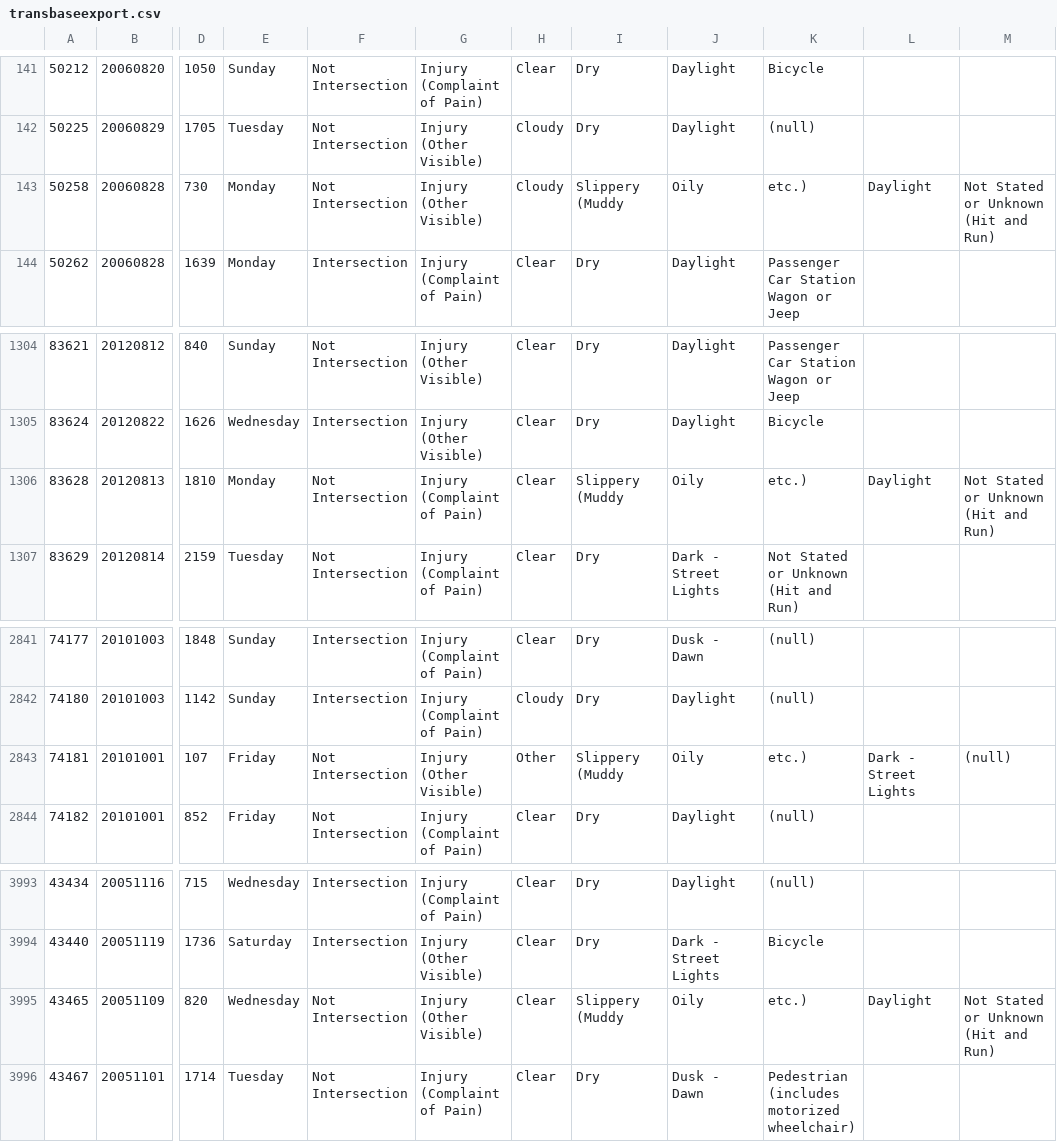
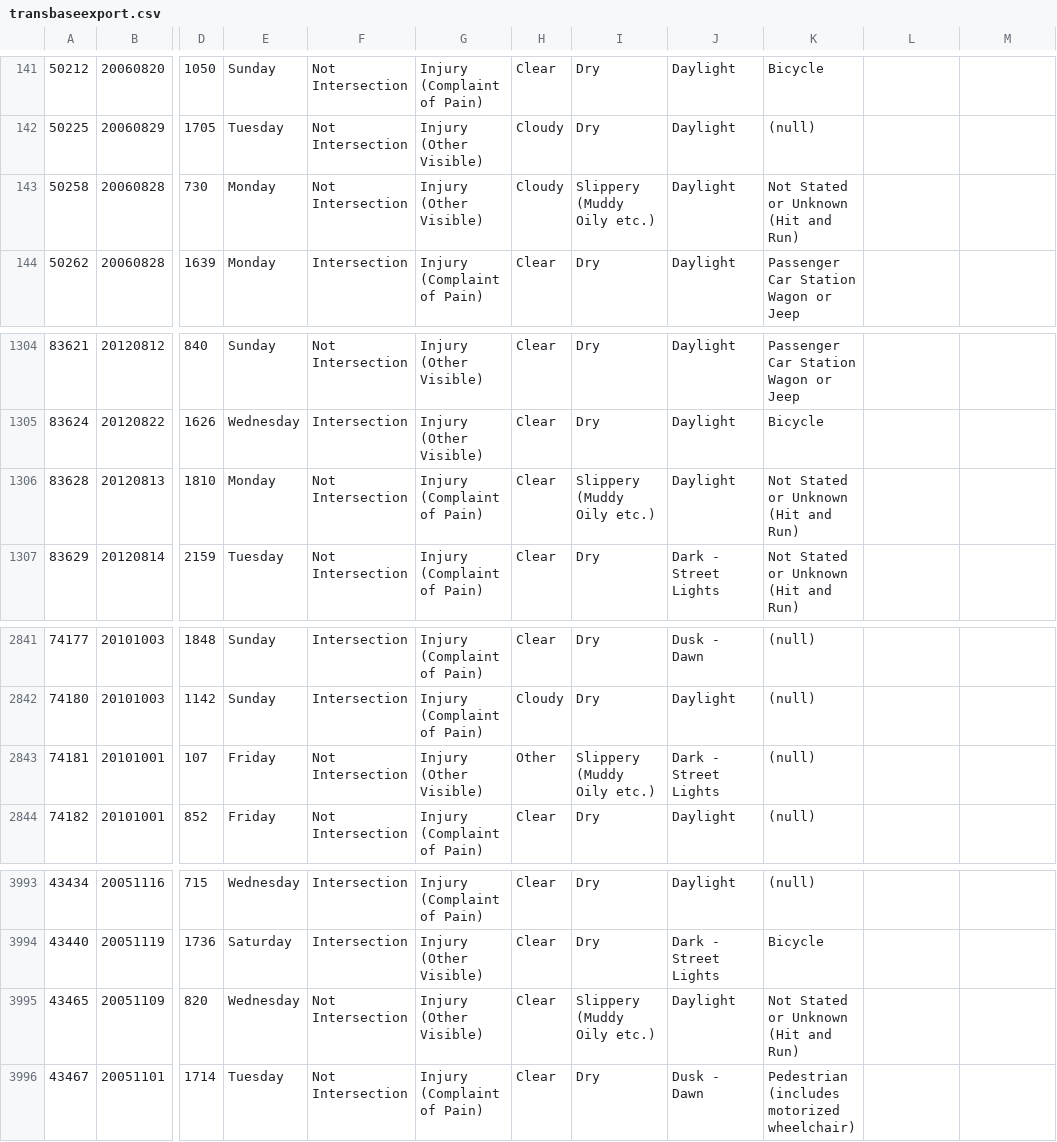
Before and after one commit to michaelphillipsx/SF_DAT_15_WORK, a CSV file: Project/transbaseexport.csv, drawn as a sheet; only a part is shown, gaps mark what is left out; the diff names each change by its address in the sheet, - before the commit and + after, or states it on an @@ line.

Commit message:
more cleaning

```diff
--- a/Project/transbaseexport.csv
+++ b/Project/transbaseexport.csv
-I143: Slippery (Muddy
+I143: Slippery (Muddy Oily etc.)
-J143: Oily
+J143: Daylight
-K143: etc.)
+K143: Not Stated or Unknown (Hit and Run)
-L143: Daylight
+L143: (empty)
-M143: Not Stated or Unknown (Hit and Run)
+M143: (empty)
-I1306: Slippery (Muddy
+I1306: Slippery (Muddy Oily etc.)
-J1306: Oily
+J1306: Daylight
-K1306: etc.)
+K1306: Not Stated or Unknown (Hit and Run)
-L1306: Daylight
+L1306: (empty)
-M1306: Not Stated or Unknown (Hit and Run)
+M1306: (empty)
-I2843: Slippery (Muddy
+I2843: Slippery (Muddy Oily etc.)
-J2843: Oily
+J2843: Dark - Street Lights
-K2843: etc.)
+K2843: (null)
-L2843: Dark - Street Lights
+L2843: (empty)
-M2843: (null)
+M2843: (empty)
-I3995: Slippery (Muddy
+I3995: Slippery (Muddy Oily etc.)
-J3995: Oily
+J3995: Daylight
-K3995: etc.)
+K3995: Not Stated or Unknown (Hit and Run)
-L3995: Daylight
+L3995: (empty)
-M3995: Not Stated or Unknown (Hit and Run)
+M3995: (empty)
```
